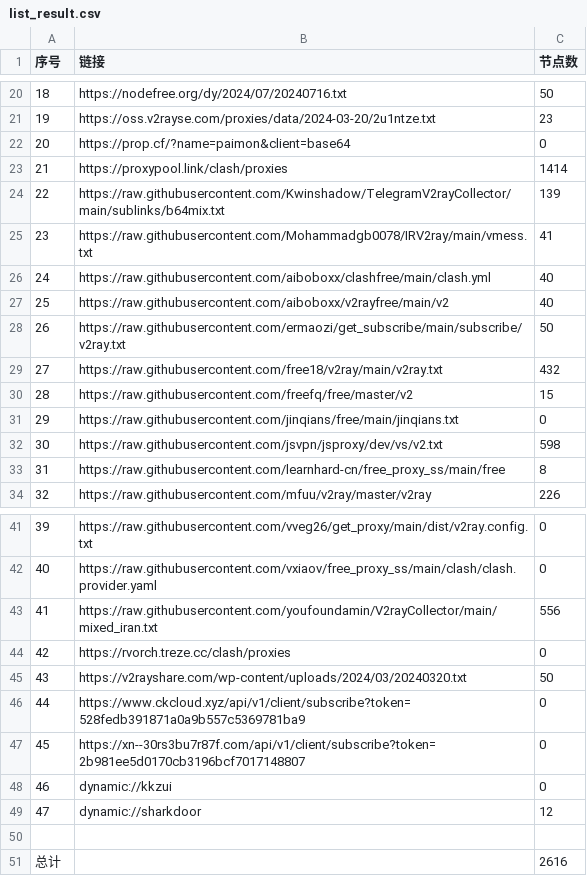
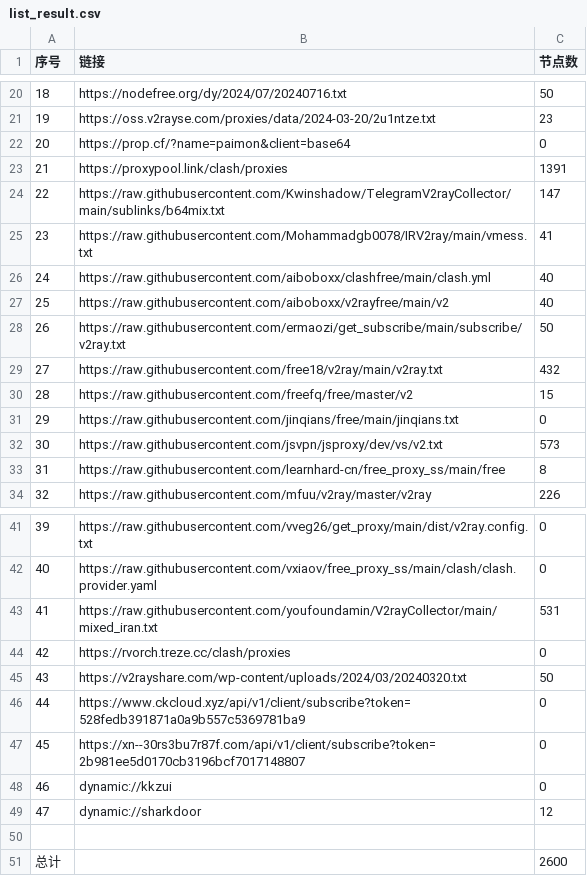
Before and after one commit to txmiaomiaowu/openitr, a CSV file: list_result.csv, drawn as a sheet; only a part is shown, gaps mark what is left out.

```diff
--- a/list_result.csv
+++ b/list_result.csv
@@ -22,4 +22,4 @@
 20,https://prop.cf/?name=paimon&client=base64,0
-21,https://proxypool.link/clash/proxies,1414
-22,https://raw.githubusercontent.com/Kwinshadow/TelegramV2rayCollector/main/sublinks/b64mix.txt,139
+21,https://proxypool.link/clash/proxies,1391
+22,https://raw.githubusercontent.com/Kwinshadow/TelegramV2rayCollector/main/sublinks/b64mix.txt,147
 23,https://raw.githubusercontent.com/Mohammadgb0078/IRV2ray/main/vmess.txt,41
@@ -31,3 +31,3 @@
 29,https://raw.githubusercontent.com/jinqians/free/main/jinqians.txt,0
-30,https://raw.githubusercontent.com/jsvpn/jsproxy/dev/vs/v2.txt,598
+30,https://raw.githubusercontent.com/jsvpn/jsproxy/dev/vs/v2.txt,573
 31,https://raw.githubusercontent.com/learnhard-cn/free_proxy_ss/main/free,8
@@ -42,3 +42,3 @@
 40,https://raw.githubusercontent.com/vxiaov/free_proxy_ss/main/clash/clash.provider.yaml,0
-41,https://raw.githubusercontent.com/youfoundamin/V2rayCollector/main/mixed_iran.txt,556
+41,https://raw.githubusercontent.com/youfoundamin/V2rayCollector/main/mixed_iran.txt,531
 42,https://rvorch.treze.cc/clash/proxies,0
@@ -50,2 +50,2 @@
 
-总计,,2616
+总计,,2600
```
Also changed, not shown: 12 other files.
